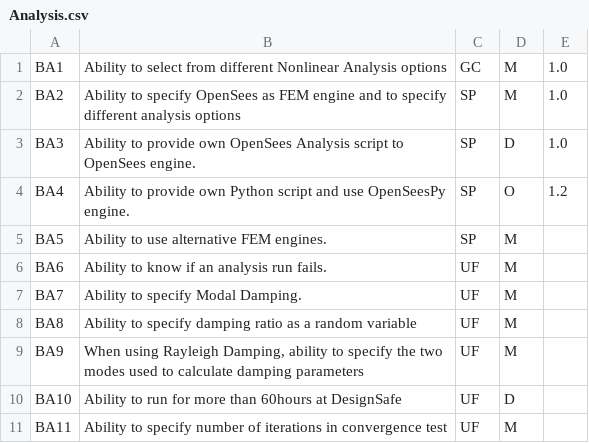
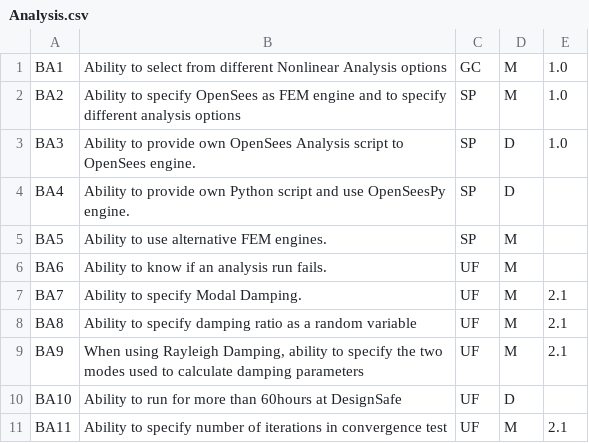
Before and after one commit to NHERI-SimCenter/SimCenterDocumentation, a CSV file: docs/common/requirements/Analysis.csv, drawn as a sheet.

```diff
--- a/docs/common/requirements/Analysis.csv
+++ b/docs/common/requirements/Analysis.csv
@@ -3,9 +3,9 @@ BA2, "Ability to specify OpenSees as FEM engine and to specify different analysi
 BA3, "Ability to provide own OpenSees Analysis script to OpenSees engine.", SP , D , 1.0
-BA4, "Ability to provide own Python script and use OpenSeesPy engine.", SP , O , 1.2
+BA4, "Ability to provide own Python script and use OpenSeesPy engine.", SP , D ,
 BA5, "Ability to use alternative FEM engines.", SP, M,
 BA6, "Ability to know if an analysis run fails.", UF, M,
-BA7, "Ability to specify Modal Damping.", UF, M,
-BA8, "Ability to specify damping ratio as a random variable", UF, M,
-BA9, "When using Rayleigh Damping, ability to specify the two modes used to calculate damping parameters", UF, M,
+BA7, "Ability to specify Modal Damping.", UF, M, 2.1
+BA8, "Ability to specify damping ratio as a random variable", UF, M, 2.1
+BA9, "When using Rayleigh Damping, ability to specify the two modes used to calculate damping parameters", UF, M, 2.1
 BA10, "Ability to run for more than 60hours at DesignSafe", UF, D,
-BA11, "Ability to specify number of iterations in convergence test", UF, M,
+BA11, "Ability to specify number of iterations in convergence test", UF, M, 2.1
```
Also changed, not shown: docs/common/requirements/BRAILS.csv, docs/common/requirements/CommonUQ.csv, 40 other files.
